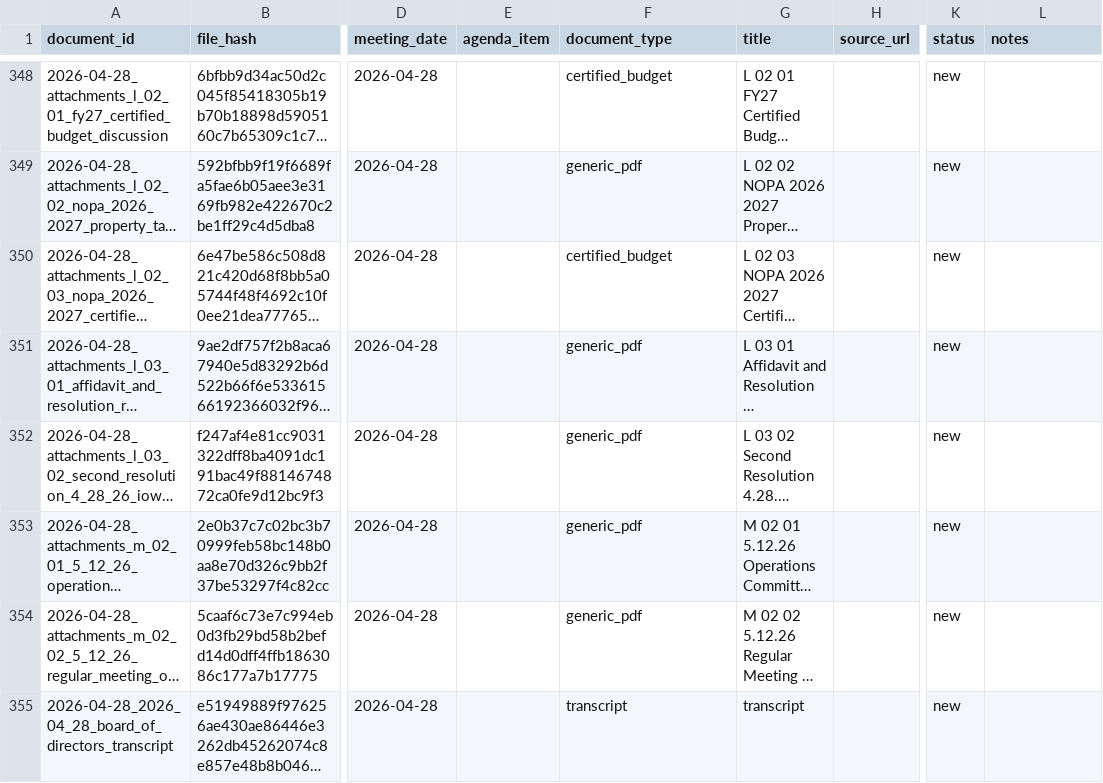
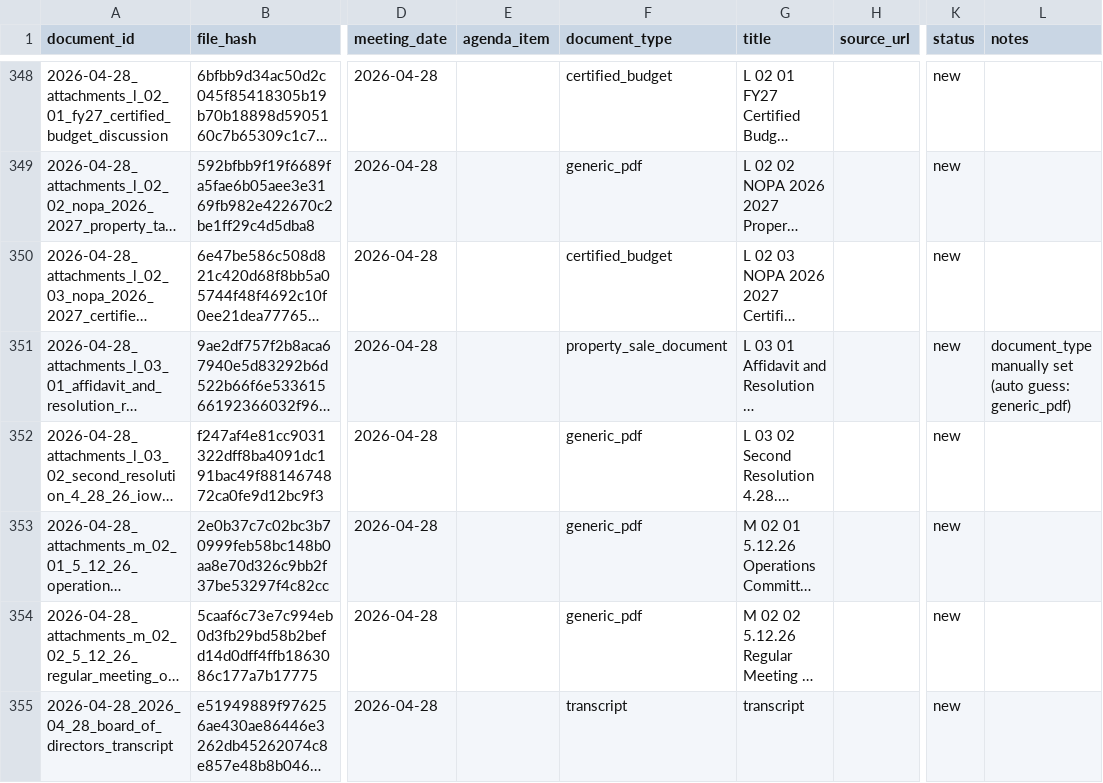
Before and after one commit to michael480th/ICCashForecast, a CSV file: data/extracted/document_inventory.csv, drawn as a sheet; only a part is shown, gaps mark what is left out; long unchanged cells end in …; the diff covers the shown part only; the diff names each change by its address in the sheet, - before the commit and + after, or states it on an @@ line.

```diff
--- a/data/extracted/document_inventory.csv
+++ b/data/extracted/document_inventory.csv
-F351 (document_type): generic_pdf
+F351 (document_type): property_sale_document
-L351 (notes): (empty)
+L351 (notes): document_type manually set (auto guess: generic_pdf)
```
Also changed, not shown: 124 edited cells elsewhere in this file, 5 other files.
